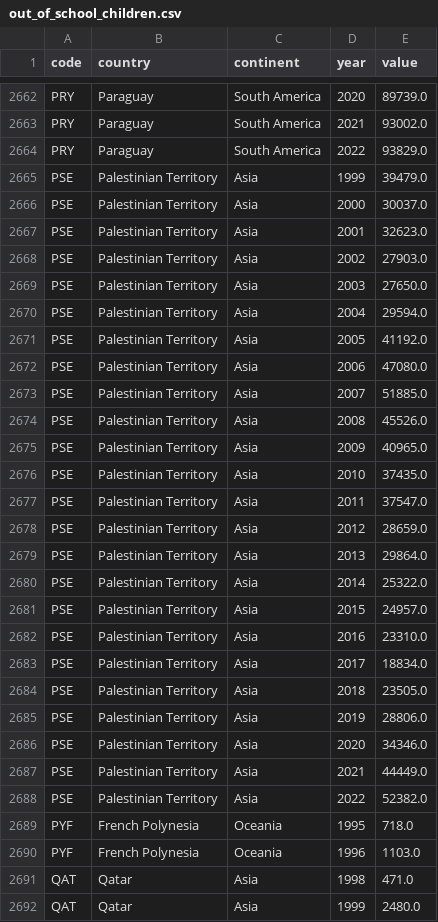
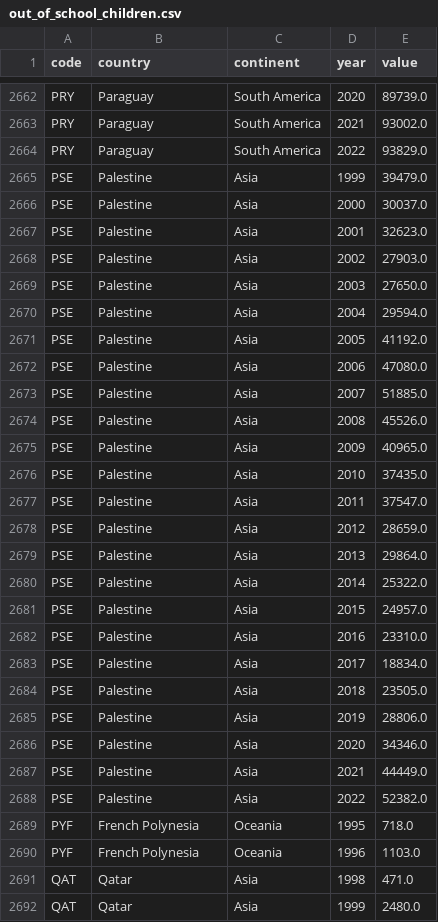
Before and after one commit to acossi-giorgio/veni-vidi-viz, a CSV file: src/datasets/processed/out_of_school_children.csv, drawn as a sheet; only a part is shown, gaps mark what is left out; the diff covers the shown part only.

```diff
--- a/src/datasets/processed/out_of_school_children.csv
+++ b/src/datasets/processed/out_of_school_children.csv
@@ -2664,26 +2664,26 @@ PRY,Paraguay,South America,2021,93002.0
 PRY,Paraguay,South America,2022,93829.0
-PSE,Palestinian Territory,Asia,1999,39479.0
-PSE,Palestinian Territory,Asia,2000,30037.0
-PSE,Palestinian Territory,Asia,2001,32623.0
-PSE,Palestinian Territory,Asia,2002,27903.0
-PSE,Palestinian Territory,Asia,2003,27650.0
-PSE,Palestinian Territory,Asia,2004,29594.0
-PSE,Palestinian Territory,Asia,2005,41192.0
-PSE,Palestinian Territory,Asia,2006,47080.0
-PSE,Palestinian Territory,Asia,2007,51885.0
-PSE,Palestinian Territory,Asia,2008,45526.0
-PSE,Palestinian Territory,Asia,2009,40965.0
-PSE,Palestinian Territory,Asia,2010,37435.0
-PSE,Palestinian Territory,Asia,2011,37547.0
-PSE,Palestinian Territory,Asia,2012,28659.0
-PSE,Palestinian Territory,Asia,2013,29864.0
-PSE,Palestinian Territory,Asia,2014,25322.0
-PSE,Palestinian Territory,Asia,2015,24957.0
-PSE,Palestinian Territory,Asia,2016,23310.0
-PSE,Palestinian Territory,Asia,2017,18834.0
-PSE,Palestinian Territory,Asia,2018,23505.0
-PSE,Palestinian Territory,Asia,2019,28806.0
-PSE,Palestinian Territory,Asia,2020,34346.0
-PSE,Palestinian Territory,Asia,2021,44449.0
-PSE,Palestinian Territory,Asia,2022,52382.0
+PSE,Palestine,Asia,1999,39479.0
+PSE,Palestine,Asia,2000,30037.0
+PSE,Palestine,Asia,2001,32623.0
+PSE,Palestine,Asia,2002,27903.0
+PSE,Palestine,Asia,2003,27650.0
+PSE,Palestine,Asia,2004,29594.0
+PSE,Palestine,Asia,2005,41192.0
+PSE,Palestine,Asia,2006,47080.0
+PSE,Palestine,Asia,2007,51885.0
+PSE,Palestine,Asia,2008,45526.0
+PSE,Palestine,Asia,2009,40965.0
+PSE,Palestine,Asia,2010,37435.0
+PSE,Palestine,Asia,2011,37547.0
+PSE,Palestine,Asia,2012,28659.0
+PSE,Palestine,Asia,2013,29864.0
+PSE,Palestine,Asia,2014,25322.0
+PSE,Palestine,Asia,2015,24957.0
+PSE,Palestine,Asia,2016,23310.0
+PSE,Palestine,Asia,2017,18834.0
+PSE,Palestine,Asia,2018,23505.0
+PSE,Palestine,Asia,2019,28806.0
+PSE,Palestine,Asia,2020,34346.0
+PSE,Palestine,Asia,2021,44449.0
+PSE,Palestine,Asia,2022,52382.0
 PYF,French Polynesia,Oceania,1995,718.0
```
Also changed, not shown: 100 edited cells elsewhere in this file, src/datasets/processed/income.csv, src/datasets/processed/life_expectancy.csv, 27 other files.
